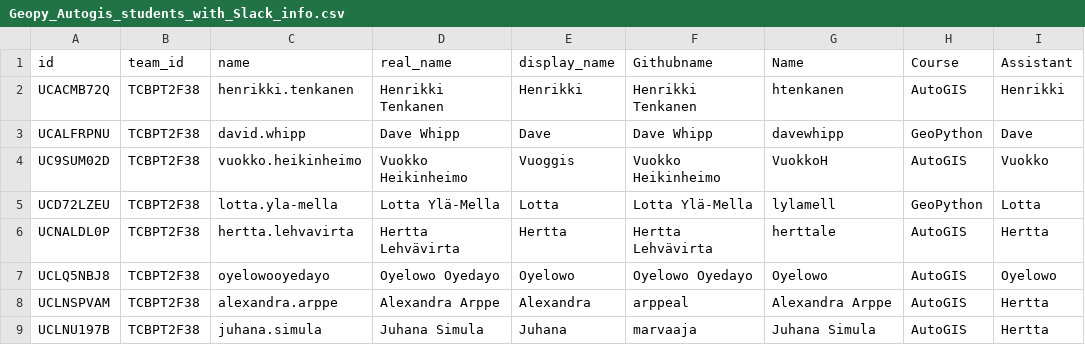
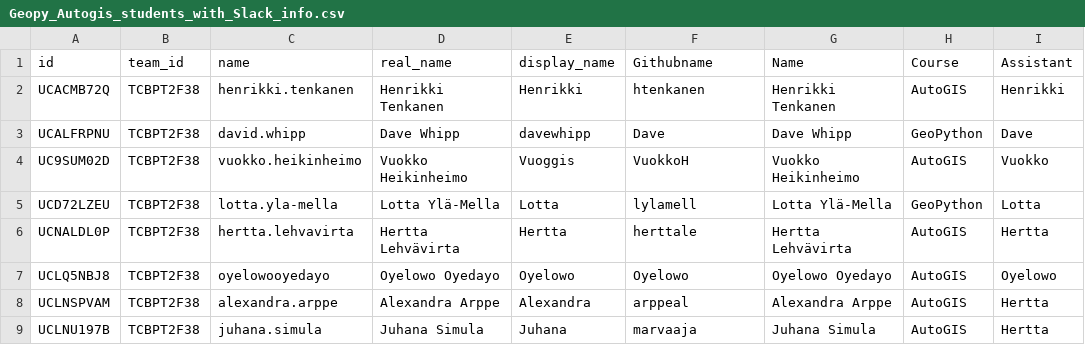
Before and after one commit to IntroQG/gradertools, a CSV file: data/Geopy_Autogis_students_with_Slack_info.csv, drawn as a sheet; only a part is shown.

Commit message:
Minor fix

```diff
--- a/data/Geopy_Autogis_students_with_Slack_info.csv
+++ b/data/Geopy_Autogis_students_with_Slack_info.csv
@@ -1,8 +1,8 @@
 id,team_id,name,real_name,display_name,Githubname,Name,Course,Assistant
-UCACMB72Q,TCBPT2F38,henrikki.tenkanen,Henrikki Tenkanen,Henrikki,Henrikki Tenkanen,htenkanen,AutoGIS,Henrikki
-UCALFRPNU,TCBPT2F38,david.whipp,Dave Whipp,Dave,Dave Whipp,davewhipp,GeoPython,Dave
-UC9SUM02D,TCBPT2F38,vuokko.heikinheimo,Vuokko Heikinheimo,Vuoggis,Vuokko Heikinheimo,VuokkoH,AutoGIS,Vuokko
-UCD72LZEU,TCBPT2F38,lotta.yla-mella,Lotta Ylä-Mella,Lotta,Lotta Ylä-Mella,lylamell,GeoPython,Lotta
-UCNALDL0P,TCBPT2F38,hertta.lehvavirta,Hertta Lehvävirta,Hertta,Hertta Lehvävirta,herttale,AutoGIS,Hertta
-UCLQ5NBJ8,TCBPT2F38,oyelowooyedayo,Oyelowo Oyedayo,Oyelowo,Oyelowo Oyedayo,Oyelowo,AutoGIS,Oyelowo
+UCACMB72Q,TCBPT2F38,henrikki.tenkanen,Henrikki Tenkanen,Henrikki,htenkanen,Henrikki Tenkanen,AutoGIS,Henrikki
+UCALFRPNU,TCBPT2F38,david.whipp,Dave Whipp,davewhipp,Dave,Dave Whipp,GeoPython,Dave
+UC9SUM02D,TCBPT2F38,vuokko.heikinheimo,Vuokko Heikinheimo,Vuoggis,VuokkoH,Vuokko Heikinheimo,AutoGIS,Vuokko
+UCD72LZEU,TCBPT2F38,lotta.yla-mella,Lotta Ylä-Mella,Lotta,lylamell,Lotta Ylä-Mella,GeoPython,Lotta
+UCNALDL0P,TCBPT2F38,hertta.lehvavirta,Hertta Lehvävirta,Hertta,herttale,Hertta Lehvävirta,AutoGIS,Hertta
+UCLQ5NBJ8,TCBPT2F38,oyelowooyedayo,Oyelowo Oyedayo,Oyelowo,Oyelowo,Oyelowo Oyedayo,AutoGIS,Oyelowo
 UCLNSPVAM,TCBPT2F38,alexandra.arppe,Alexandra Arppe,Alexandra,arppeal,Alexandra Arppe,AutoGIS,Hertta
```
